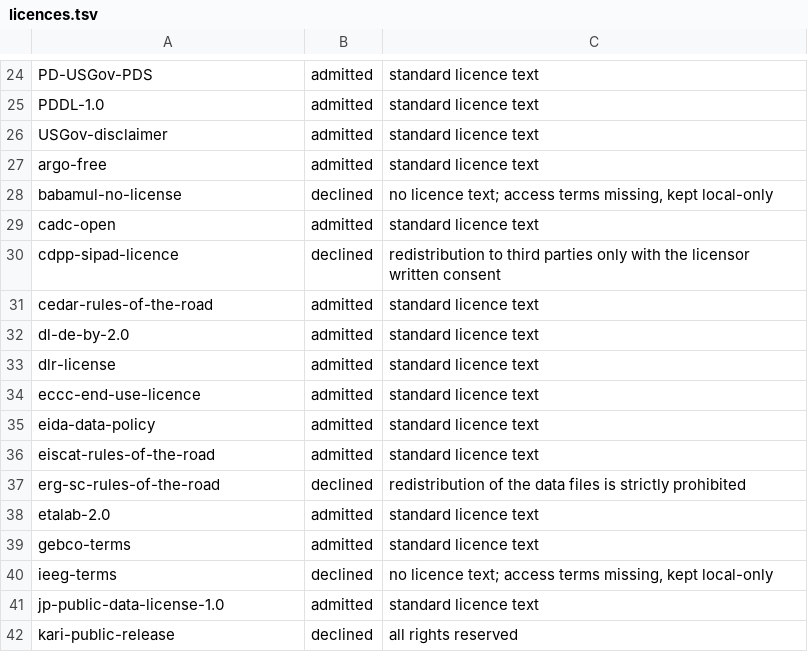
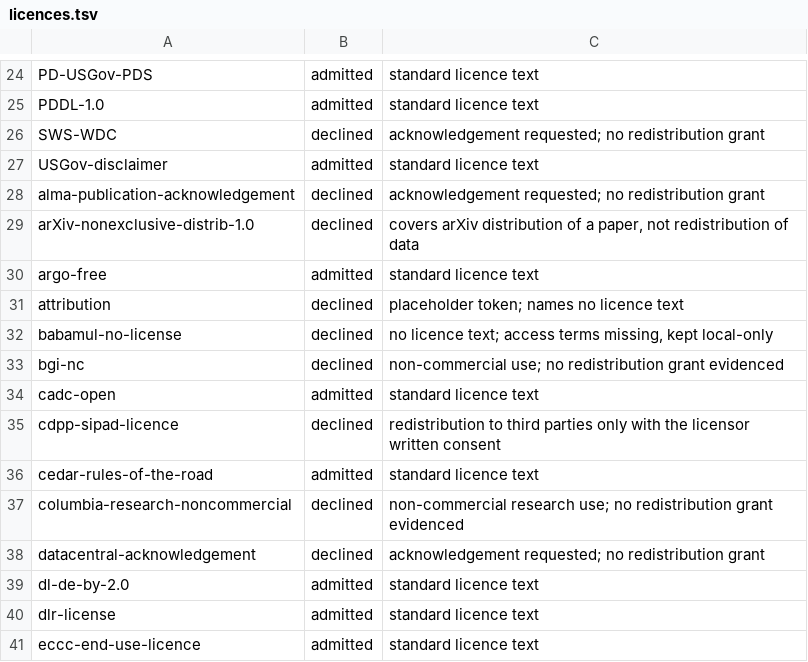
Before and after one commit to omegaflow/omegaflow, a TSV file: src/archivar/licences.tsv, drawn as a sheet; only a part is shown, gaps mark what is left out; the shorter side is filled out with more unchanged rows; the diff covers the shown part only; the diff names each change by its address in the sheet, - before the commit and + after, or states it on an @@ line.

Commit message:
licences: no token stays unjudged — the remaining 24 are declined on the project's first decline ground (no licence evidenced: placeholder token, acknowledgement only, access terms without a redistribution grant); 76 judged, 39 admitted / 37 declined, every one of the 2857 blocks now carries a verdict

```diff
--- a/src/archivar/licences.tsv
+++ b/src/archivar/licences.tsv
+row 26: SWS-WDC | declined | acknowledgement requested; no redistribution grant
+row 28: alma-publication-acknowledgement | declined | acknowledgement requested; no redistribution grant
+row 29: arXiv-nonexclusive-distrib-1.0 | declined | covers arXiv distribution of a paper, not redistribution of data
+row 31: attribution | declined | placeholder token; names no licence text
+row 33: bgi-nc | declined | non-commercial use; no redistribution grant evidenced
+row 37: columbia-research-noncommercial | declined | non-commercial research use; no redistribution grant evidenced
+row 38: datacentral-acknowledgement | declined | acknowledgement requested; no redistribution grant
```
Also changed, not shown: 17 added rows and 1 moved row elsewhere in this file.
